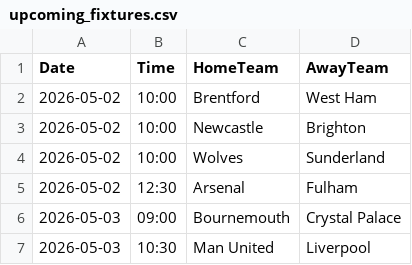
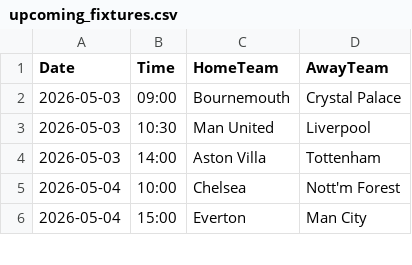
Before and after one commit to gmalbert/premier-league, a CSV file: data_files/upcoming_fixtures.csv, drawn as a sheet; only a part is shown; the shorter side is filled out with more unchanged rows; removed rows and columns are numbered as before the commit, all else as after; the diff covers the shown part only; the diff names each change by its address in the sheet, - before the commit and + after, or states it on an @@ line.

```diff
--- a/data_files/upcoming_fixtures.csv
+++ b/data_files/upcoming_fixtures.csv
-row 2: 2026-05-02 | 10:00 | Brentford | West Ham
-row 3: 2026-05-02 | 10:00 | Newcastle | Brighton
-row 4: 2026-05-02 | 10:00 | Wolves | Sunderland
-row 5: 2026-05-02 | 12:30 | Arsenal | Fulham
```
Also changed, not shown: 8 moved rows elsewhere in this file, data_files/all_teams.csv, data_files/clubelo_fixtures.csv, 10 other files.
